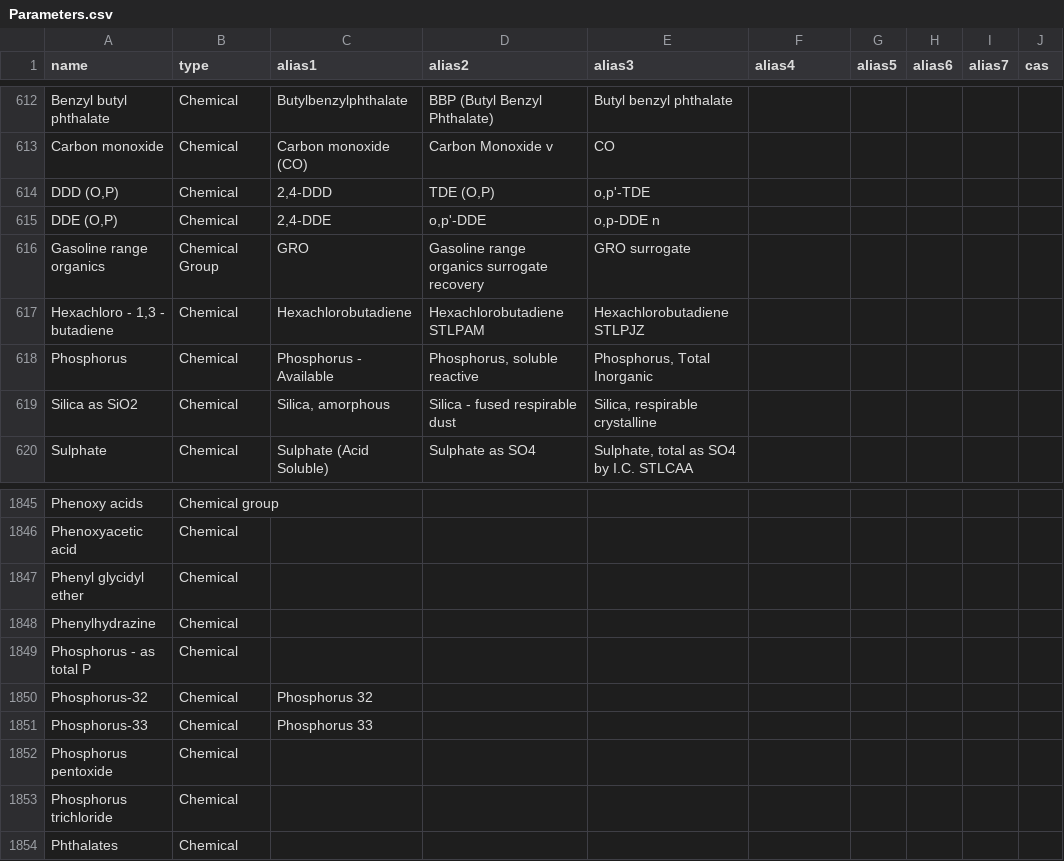
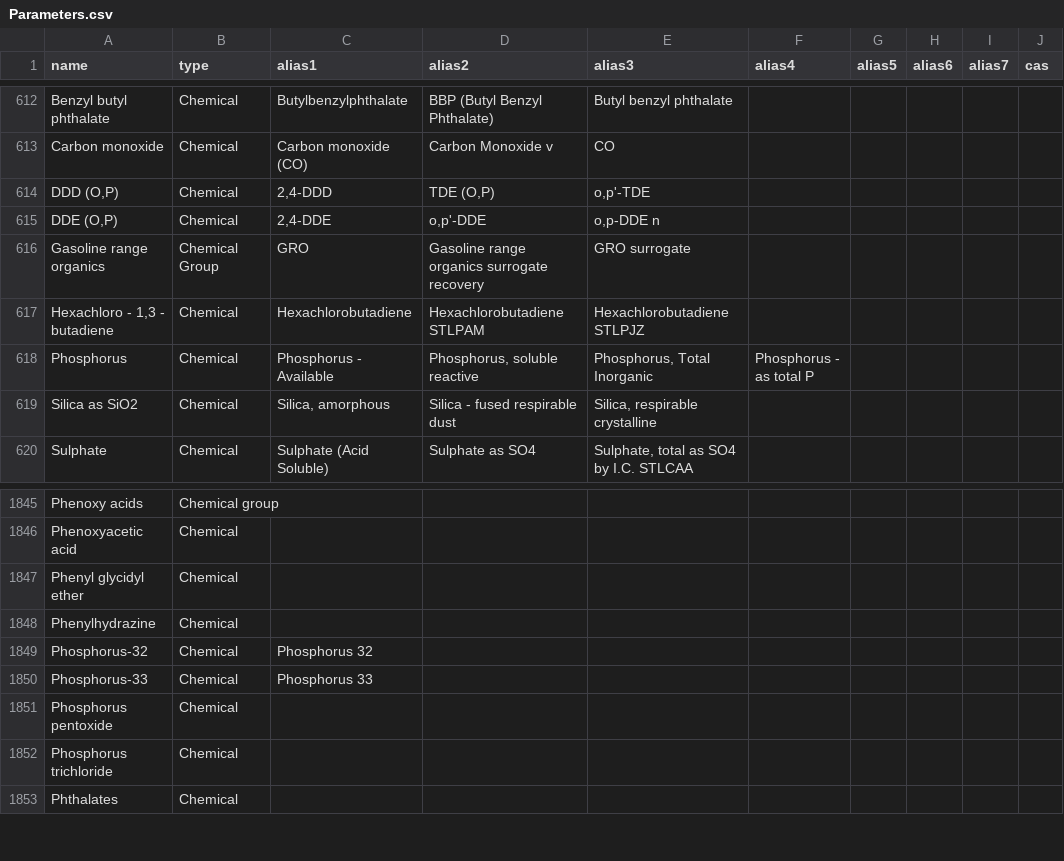
Before and after one commit to DEFRA/data-returns-data-exchange, a CSV file: src/main/resources/db/data/Parameters.csv, drawn as a sheet; only a part is shown, gaps mark what is left out.

Commit message:
Remove "Phosphorus - as total P" and add to alias

```diff
--- a/src/main/resources/db/data/Parameters.csv
+++ b/src/main/resources/db/data/Parameters.csv
@@ -617,3 +617,3 @@
 "Hexachloro - 1,3 - butadiene","Chemical","Hexachlorobutadiene","Hexachlorobutadiene STLPAM","Hexachlorobutadiene STLPJZ",,,,,
-"Phosphorus","Chemical","Phosphorus - Available","Phosphorus, soluble reactive","Phosphorus, Total Inorganic",,,,,
+"Phosphorus","Chemical","Phosphorus - Available","Phosphorus, soluble reactive","Phosphorus, Total Inorganic","Phosphorus - as total P",,,,
 "Silica as SiO2","Chemical","Silica, amorphous","Silica - fused respirable dust","Silica, respirable crystalline",,,,,
@@ -1848,3 +1848,2 @@
 "Phenylhydrazine","Chemical",,,,,,,,
-"Phosphorus - as total P","Chemical",,,,,,,,
 "Phosphorus-32","Chemical","Phosphorus 32",,,,,,,
```
